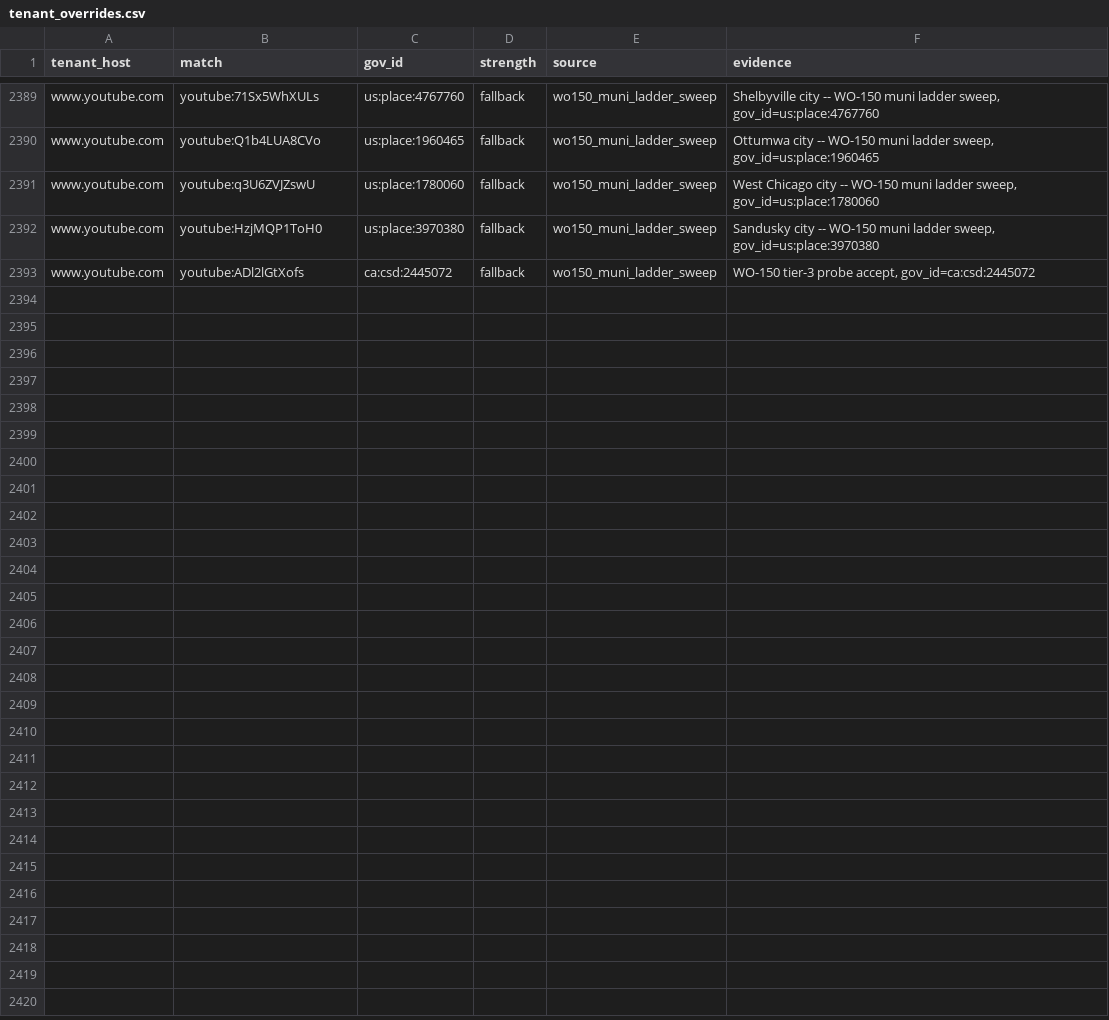
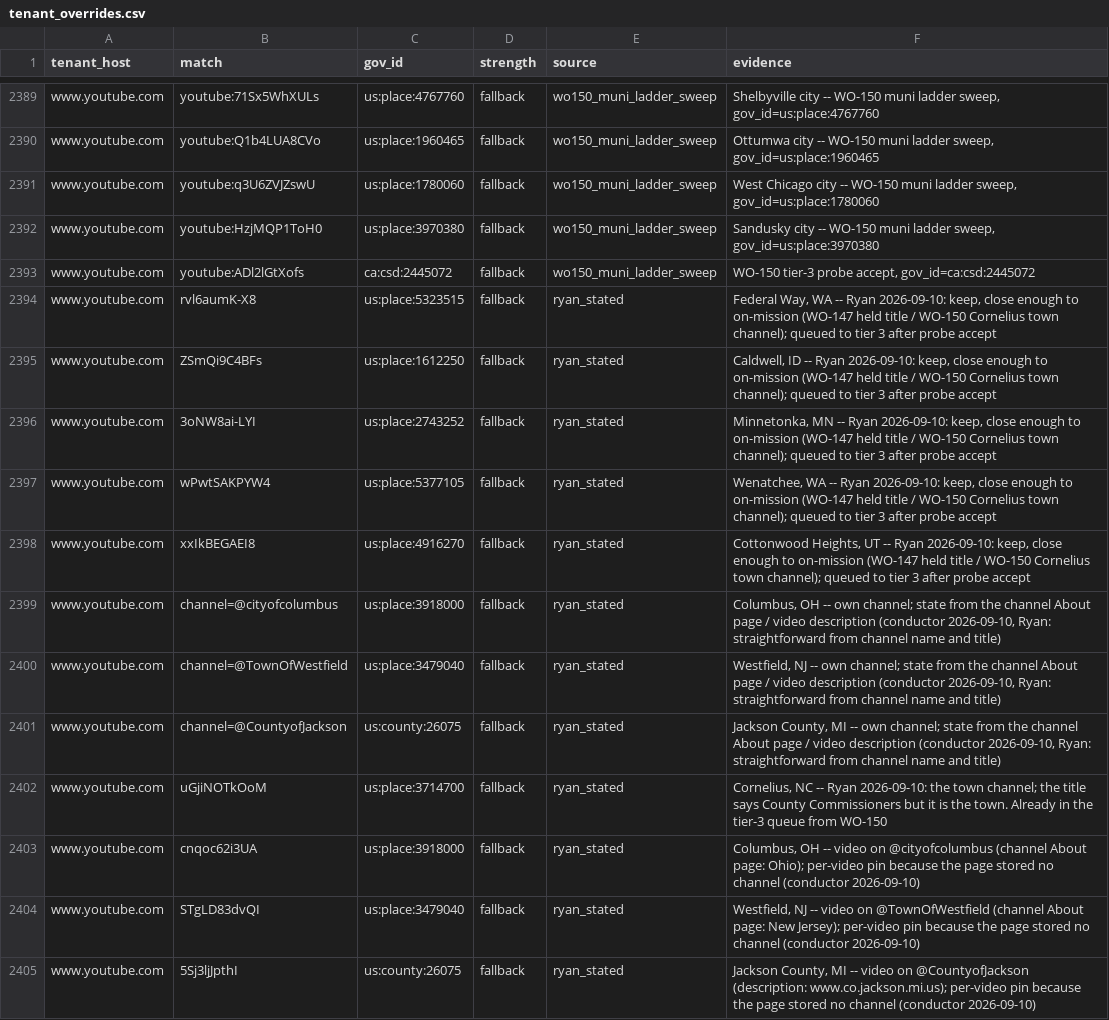
Before and after one commit to mroconnell/rtr-deeplink, a CSV file: app/utils/jurisdiction_data/tenant_overrides.csv, drawn as a sheet; only a part is shown, gaps mark what is left out; the diff names each change by its address in the sheet, - before the commit and + after, or states it on an @@ line.

```diff
--- a/app/utils/jurisdiction_data/tenant_overrides.csv
+++ b/app/utils/jurisdiction_data/tenant_overrides.csv
+row 2394: www.youtube.com | rvl6aumK-X8 | us:place:5323515 | fallback | ryan_stated | Federal Way, WA -- Ryan 2026-09-10: keep, close enough to on-mission (WO-147 held title / WO-150 Cornelius town channel); queued to tier 3 after probe accept
+row 2395: www.youtube.com | ZSmQi9C4BFs | us:place:1612250 | fallback | ryan_stated | Caldwell, ID -- Ryan 2026-09-10: keep, close enough to on-mission (WO-147 held title / WO-150 Cornelius town channel); queued to tier 3 after probe accept
+row 2396: www.youtube.com | 3oNW8ai-LYI | us:place:2743252 | fallback | ryan_stated | Minnetonka, MN -- Ryan 2026-09-10: keep, close enough to on-mission (WO-147 held title / WO-150 Cornelius town channel); queued to tier 3 after probe accept
+row 2397: www.youtube.com | wPwtSAKPYW4 | us:place:5377105 | fallback | ryan_stated | Wenatchee, WA -- Ryan 2026-09-10: keep, close enough to on-mission (WO-147 held title / WO-150 Cornelius town channel); queued to tier 3 after probe accept
+row 2398: www.youtube.com | xxIkBEGAEI8 | us:place:4916270 | fallback | ryan_stated | Cottonwood Heights, UT -- Ryan 2026-09-10: keep, close enough to on-mission (WO-147 held title / WO-150 Cornelius town channel); queued to tier 3 after probe accept
+row 2399: www.youtube.com | channel=@cityofcolumbus | us:place:3918000 | fallback | ryan_stated | Columbus, OH -- own channel; state from the channel About page / video description (conductor 2026-09-10, Ryan: straightforward from channel name and title)
+row 2400: www.youtube.com | channel=@TownOfWestfield | us:place:3479040 | fallback | ryan_stated | Westfield, NJ -- own channel; state from the channel About page / video description (conductor 2026-09-10, Ryan: straightforward from channel name and title)
+row 2401: www.youtube.com | channel=@CountyofJackson | us:county:26075 | fallback | ryan_stated | Jackson County, MI -- own channel; state from the channel About page / video description (conductor 2026-09-10, Ryan: straightforward from channel name and title)
+row 2402: www.youtube.com | uGjiNOTkOoM | us:place:3714700 | fallback | ryan_stated | Cornelius, NC -- Ryan 2026-09-10: the town channel; the title says County Commissioners but it is the town. Already in the tier-3 queue from WO-150
+row 2403: www.youtube.com | cnqoc62i3UA | us:place:3918000 | fallback | ryan_stated | Columbus, OH -- video on @cityofcolumbus (channel About page: Ohio); per-video pin because the page stored no channel (conductor 2026-09-10)
+row 2404: www.youtube.com | STgLD83dvQI | us:place:3479040 | fallback | ryan_stated | Westfield, NJ -- video on @TownOfWestfield (channel About page: New Jersey); per-video pin because the page stored no channel (conductor 2026-09-10)
+row 2405: www.youtube.com | 5Sj3ljJpthI | us:county:26075 | fallback | ryan_stated | Jackson County, MI -- video on @CountyofJackson (description: www.co.jackson.mi.us); per-video pin because the page stored no channel (conductor 2026-09-10)
```
Also changed, not shown: archive/data/hub_slug_aliases.csv, 2 other files.
